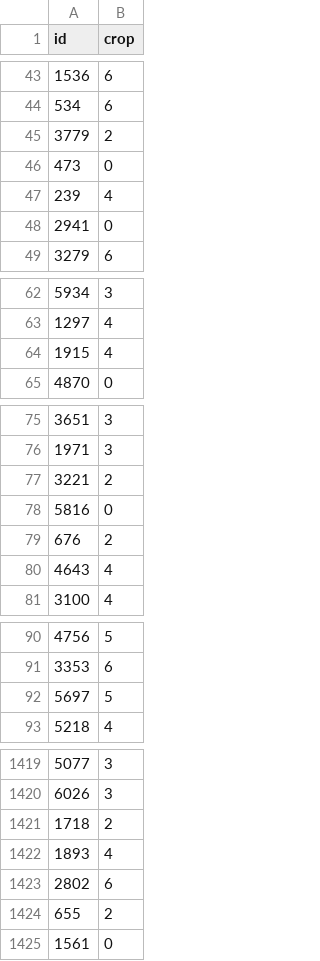
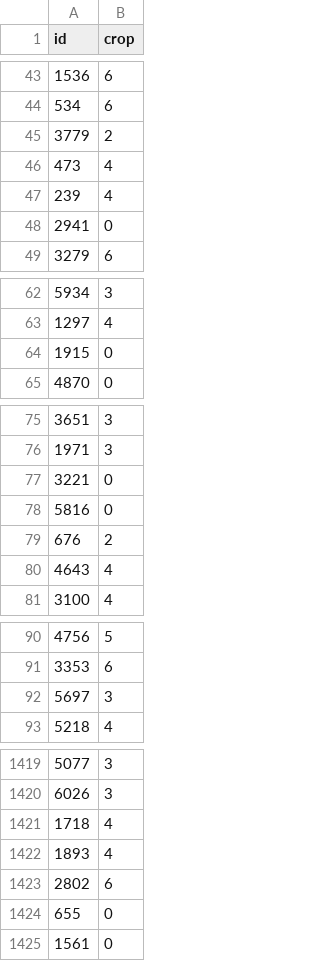
Before and after one commit to DmitriyKalashnikov1/PlantRecognizer, a CSV file: output.csv, drawn as a sheet; only a part is shown, gaps mark what is left out; the diff covers the shown part only.

```diff
--- a/output.csv
+++ b/output.csv
@@ -45,3 +45,3 @@ id,crop
 3779,2
-473,0
+473,4
 239,4
@@ -63,3 +63,3 @@ id,crop
 1297,4
-1915,4
+1915,0
 4870,0
@@ -76,3 +76,3 @@ id,crop
 1971,3
-3221,2
+3221,0
 5816,0
@@ -91,3 +91,3 @@ id,crop
 3353,6
-5697,5
+5697,3
 5218,4
@@ -1420,6 +1420,6 @@ id,crop
 6026,3
-1718,2
+1718,4
 1893,4
 2802,6
-655,2
+655,0
 1561,0
```
Also changed, not shown: 50 edited cells elsewhere in this file, 2 other files.
